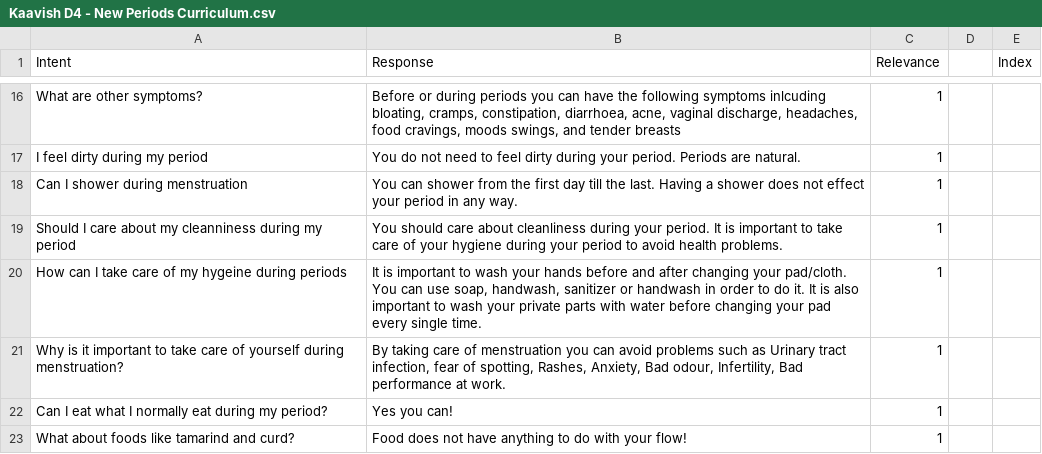
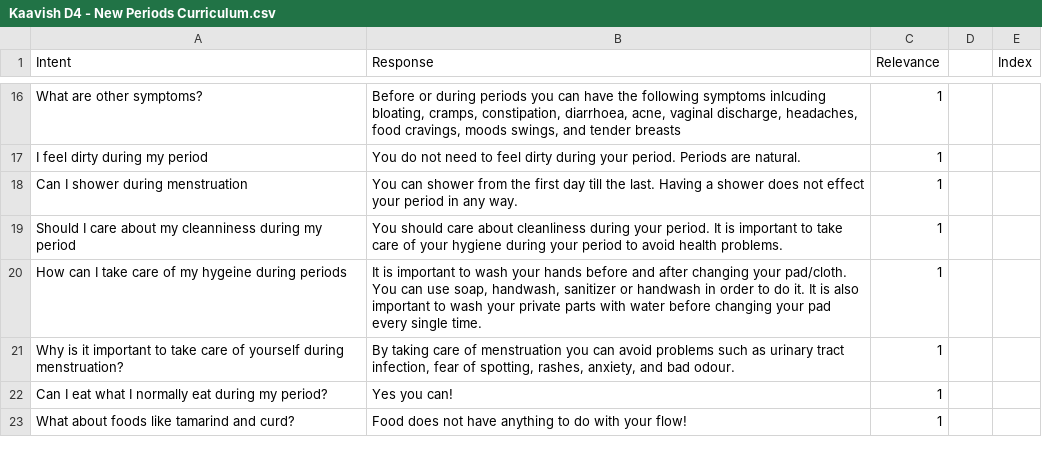
Before and after one commit to ShafaqFatimaMughal/Kaavish-Mai-Transformer-Based-Urdu-Chatbot, a CSV file: Datasets/Initial/Self-Curated/Kaavish D4 - New Periods Curriculum.csv, drawn as a sheet; only a part is shown, gaps mark what is left out.

```diff
--- a/Datasets/Initial/Self-Curated/Kaavish D4 - New Periods Curriculum.csv
+++ b/Datasets/Initial/Self-Curated/Kaavish D4 - New Periods Curriculum.csv
@@ -20,3 +20,3 @@ Should I care about my cleanniness during my period,You should care about cleanl
 How can I take care of my hygeine during periods," It is important to wash your hands before and after changing your pad/cloth. You can use soap, handwash, sanitizer or handwash in order to do it. It is also important to wash your private parts with water before changing your pad every single time.",1,,
-Why is it important to take care of yourself during menstruation?,"By taking care of menstruation you can avoid problems such as Urinary tract infection, fear of spotting, Rashes, Anxiety, Bad odour, Infertility, Bad performance at work.",1,,
+Why is it important to take care of yourself during menstruation?,"By taking care of menstruation you can avoid problems such as urinary tract infection, fear of spotting, rashes, anxiety, and bad odour.",1,,
 Can I eat what I normally eat during my period?,Yes you can!,1,,
```
Also changed, not shown: Datasets/Initial/Self-Curated/Kaavish D0 - General Mai.csv, Datasets/Initial/Self-Curated/Kaavish D1 - Fertility Dost Chatbox_2.csv, 4 other files.
